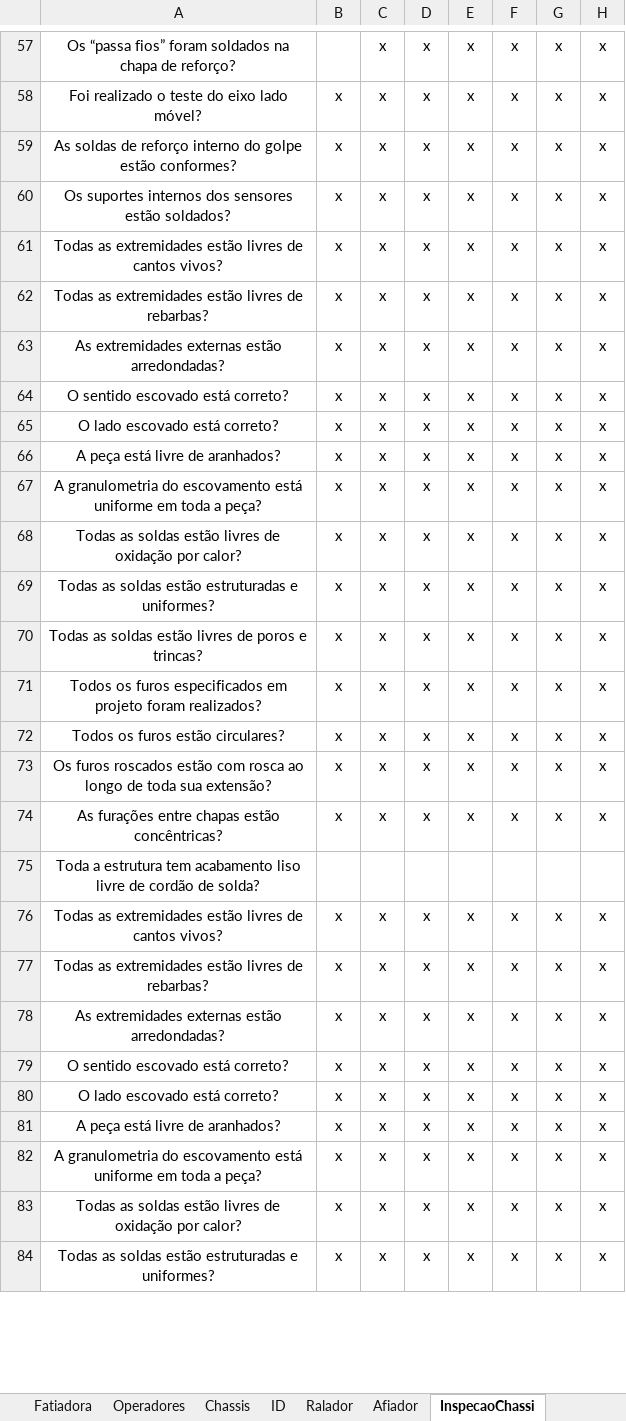
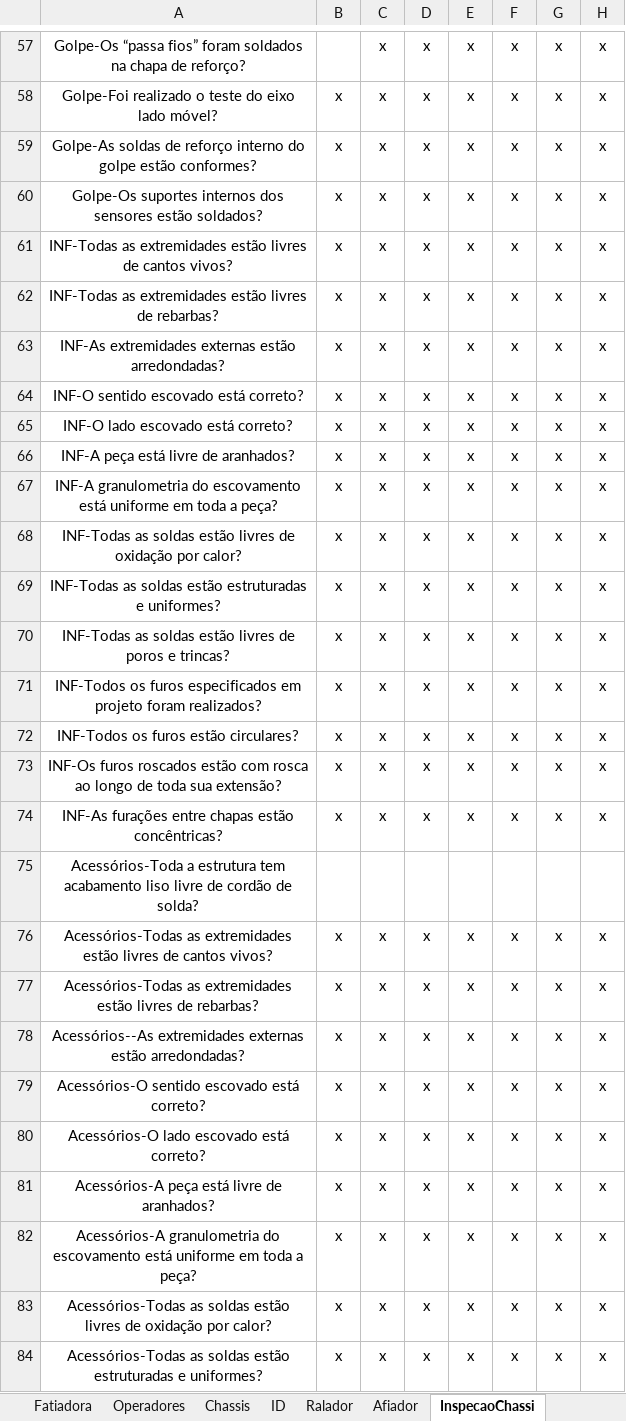
Before and after one commit to JeanDiegoQualidade/CkEQ, an Excel workbook: BD.xlsx, sheet InspecaoChassi, drawn as a sheet; only a part is shown, gaps mark what is left out; values as stored, in another font and other column widths than the file's, no borders; conditional formats and table styles not drawn; the diff covers the shown part only; the diff names each change by its address in the sheet, - before the commit and + after, or states it on an @@ line.

```diff
--- a/BD.xlsx (sheet InspecaoChassi)
+++ b/BD.xlsx (sheet InspecaoChassi)
-A57: Os “passa fios”…
+A57: Golpe-Os “passa fios”…
-A58: Foi realizado o teste do eixo lado móvel?
+A58: Golpe-Foi realizado o teste do eixo lado móvel?
-A59: As soldas de…
+A59: Golpe-As soldas de…
-A60: Os suportes internos…
+A60: Golpe-Os suportes internos…
-A61: Todas as extremidades…
+A61: INF-Todas as extremidades…
-A62: Todas as extremidades…
+A62: INF-Todas as extremidades…
-A63: As extremidades externas…
+A63: INF-As extremidades externas…
-A64: O sentido escovado está correto?
+A64: INF-O sentido escovado está correto?
-A65: O lado escovado está correto?
+A65: INF-O lado escovado está correto?
-A66: A peça está livre de aranhados?
+A66: INF-A peça está livre de aranhados?
-A67: A granulometria do…
+A67: INF-A granulometria do…
-A68: Todas as soldas…
+A68: INF-Todas as soldas…
-A69: Todas as soldas…
+A69: INF-Todas as soldas…
-A70: Todas as soldas…
+A70: INF-Todas as soldas…
-A71: Todos os furos…
+A71: INF-Todos os furos…
-A72: Todos os furos estão circulares?
+A72: INF-Todos os furos estão circulares?
-A73: Os furos roscados…
+A73: INF-Os furos roscados…
-A74: As furações entre…
+A74: INF-As furações entre…
-A75: Toda a estrutura…
+A75: Acessórios-Toda a estrutura…
-A76: Todas as extremidades…
+A76: Acessórios-Todas as extremidades…
-A77: Todas as extremidades…
+A77: Acessórios-Todas as extremidades…
-A78: As extremidades externas…
+A78: Acessórios--As extremidades externas…
-A79: O sentido escovado está correto?
+A79: Acessórios-O sentido escovado está correto?
-A80: O lado escovado está correto?
+A80: Acessórios-O lado escovado está correto?
-A81: A peça está livre de aranhados?
+A81: Acessórios-A peça está livre de aranhados?
-A82: A granulometria do…
+A82: Acessórios-A granulometria do…
-A83: Todas as soldas…
+A83: Acessórios-Todas as soldas…
-A84: Todas as soldas…
+A84: Acessórios-Todas as soldas…
```
Also changed, not shown: 73 edited cells and cell formats elsewhere in this sheet.
